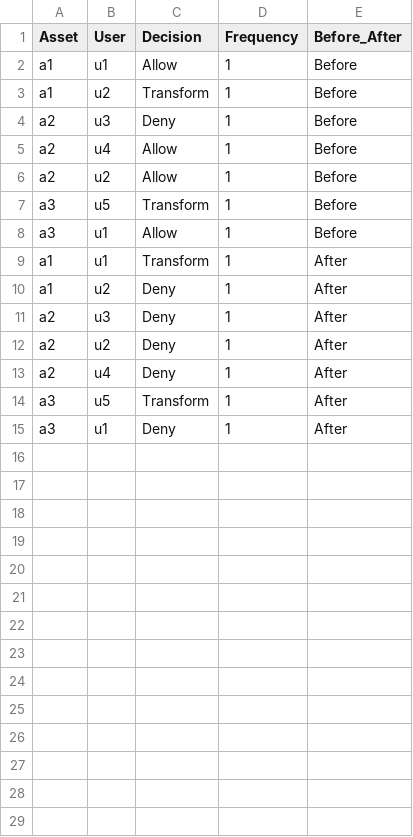
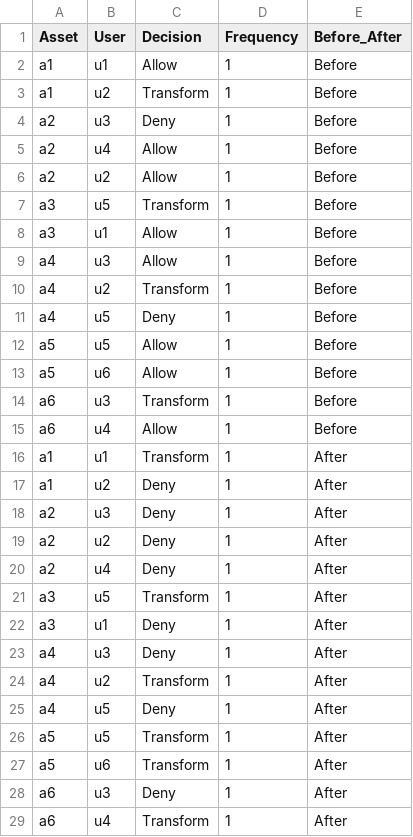
Before and after one commit to immallachen/test, a CSV file: test.csv, drawn as a sheet.

Commit message:
Update test.csv

```diff
--- a/test.csv
+++ b/test.csv
@@ -8,2 +8,9 @@ a3,u5,Transform,1,Before
 a3,u1,Allow,1,Before
+a4,u3,Allow,1,Before
+a4,u2,Transform,1,Before
+a4,u5,Deny,1,Before
+a5,u5,Allow,1,Before
+a5,u6,Allow,1,Before
+a6,u3,Transform,1,Before
+a6,u4,Allow,1,Before
 a1,u1,Transform,1,After
@@ -15 +22,8 @@ a3,u5,Transform,1,After
 a3,u1,Deny,1,After
+a4,u3,Deny,1,After
+a4,u2,Transform,1,After
+a4,u5,Deny,1,After
+a5,u5,Transform,1,After
+a5,u6,Transform,1,After
+a6,u3,Deny,1,After
+a6,u4,Transform,1,After
```
